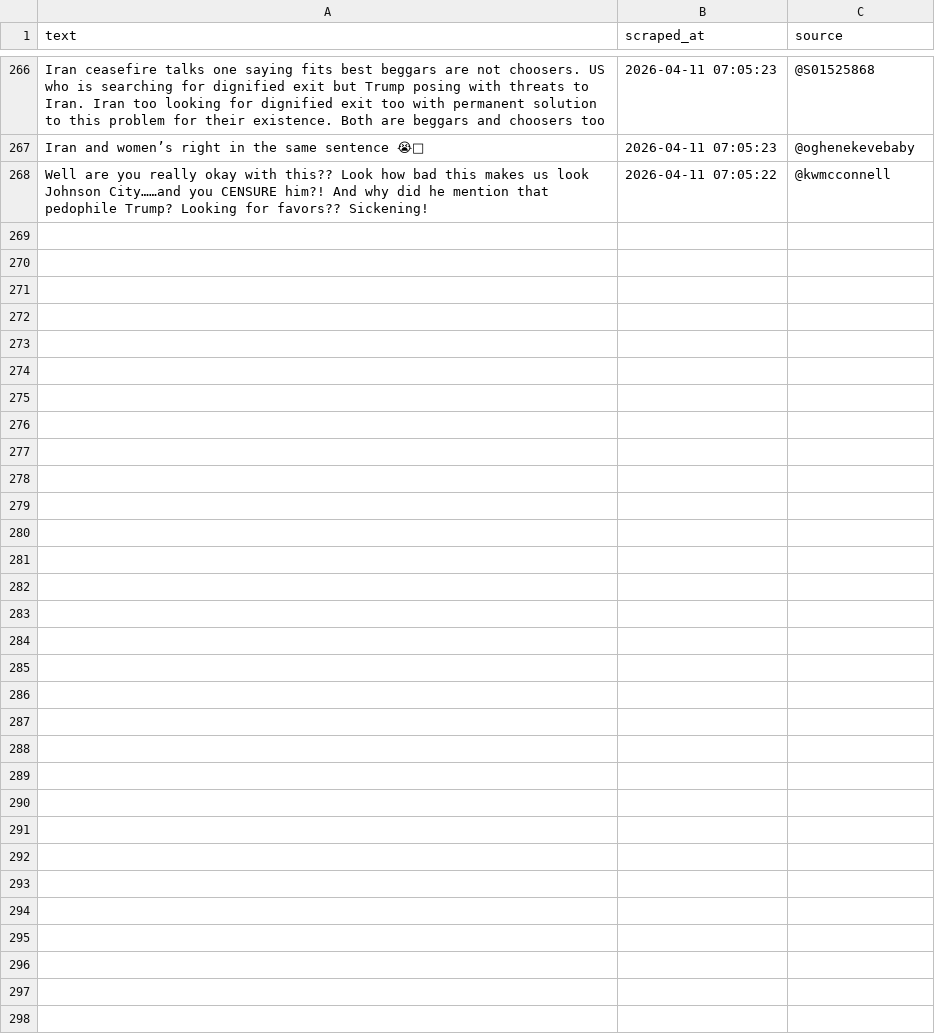
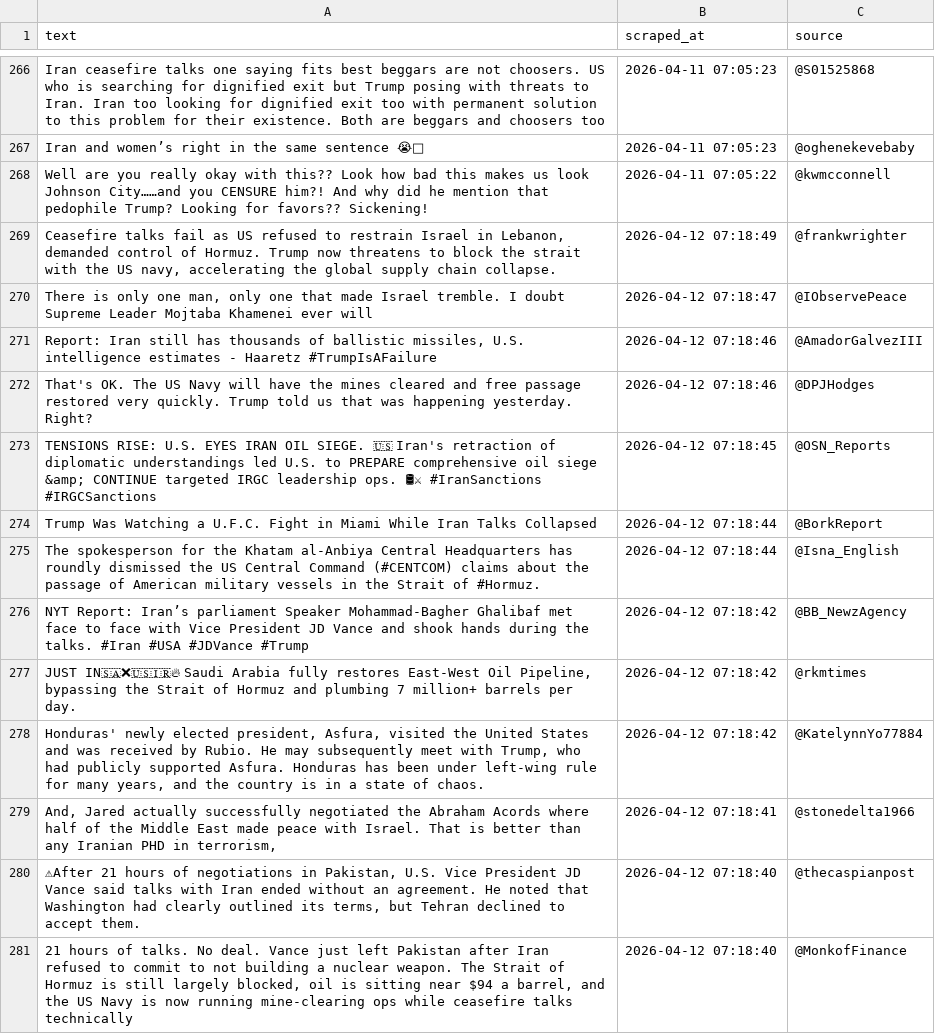
Before and after one commit to zegdane1998/fake-news-mlops, a CSV file: data/new_scraped/all_tweets.csv, drawn as a sheet; only a part is shown, gaps mark what is left out; the diff covers the shown part only; the diff names each change by its address in the sheet, - before the commit and + after, or states it on an @@ line.

```diff
--- a/data/new_scraped/all_tweets.csv
+++ b/data/new_scraped/all_tweets.csv
+row 269: Ceasefire talks fail as US refused to restrain Israel in Lebanon, demanded control of Hormuz. Trump now threatens to block the strait with the US navy, accelerating the global supply chain collapse. | 2026-04-12 07:18:49 | @frankwrighter
+row 270: There is only one man, only one that made Israel tremble. I doubt Supreme Leader Mojtaba Khamenei ever will | 2026-04-12 07:18:47 | @IObservePeace
+row 271: Report: Iran still has thousands of ballistic missiles, U.S. intelligence estimates - Haaretz #TrumpIsAFailure | 2026-04-12 07:18:46 | @AmadorGalvezIII
+row 272: That's OK. The US Navy will have the mines cleared and free passage restored very quickly. Trump told us that was happening yesterday. Right? | 2026-04-12 07:18:46 | @DPJHodges
+row 273: TENSIONS RISE: U.S. EYES IRAN OIL SIEGE. 🇺🇸 Iran's retraction of diplomatic understandings led U.S. to PREPARE comprehensive oil siege &amp; CONTINUE targeted IRGC leadership ops. 🛢⚔ #IranSanctions #IRGCSanctions | 2026-04-12 07:18:45 | @OSN_Reports
+row 274: Trump Was Watching a U.F.C. Fight in Miami While Iran Talks Collapsed | 2026-04-12 07:18:44 | @BorkReport
+row 275: The spokesperson for the Khatam al-Anbiya Central Headquarters has roundly dismissed the US Central Command (#CENTCOM) claims about the passage of American military vessels in the Strait of #Hormuz. | 2026-04-12 07:18:44 | @Isna_English
+row 276: NYT Report: Iran’s parliament Speaker Mohammad-Bagher Ghalibaf met face to face with Vice President JD Vance and shook hands during the talks. #Iran #USA #JDVance #Trump | 2026-04-12 07:18:42 | @BB_NewzAgency
+row 277: JUST IN🇸🇦❌🇺🇸🇮🇷🔥 Saudi Arabia fully restores East-West Oil Pipeline, bypassing the Strait of Hormuz and plumbing 7 million+ barrels per day. | 2026-04-12 07:18:42 | @rkmtimes
+row 278: Honduras' newly elected president, Asfura, visited the United States and was received by Rubio. He may subsequently meet with Trump, who had publicly supported Asfura. Honduras has been under left-wing rule for many years, and the country is in a state of chaos. | 2026-04-12 07:18:42 | @KatelynnYo77884
+row 279: And, Jared actually successfully negotiated the Abraham Acords where half of the Middle East made peace with Israel. That is better than any Iranian PHD in terrorism, | 2026-04-12 07:18:41 | @stonedelta1966
+row 280: ⚠After 21 hours of negotiations in Pakistan, U.S. Vice President JD Vance said talks with Iran ended without an agreement. He noted that Washington had clearly outlined its terms, but Tehran declined to accept them. | 2026-04-12 07:18:40 | @thecaspianpost
+row 281: 21 hours of talks. No deal. Vance just left Pakistan after Iran refused to commit to not building a nuclear weapon. The Strait of Hormuz is still largely blocked, oil is sitting near $94 a barrel, and the US Navy is now running mine-clearing ops while ceasefire talks technically | 2026-04-12 07:18:40 | @MonkofFinance
```
Also changed, not shown: 12 added rows elsewhere in this file, 1 other file.
